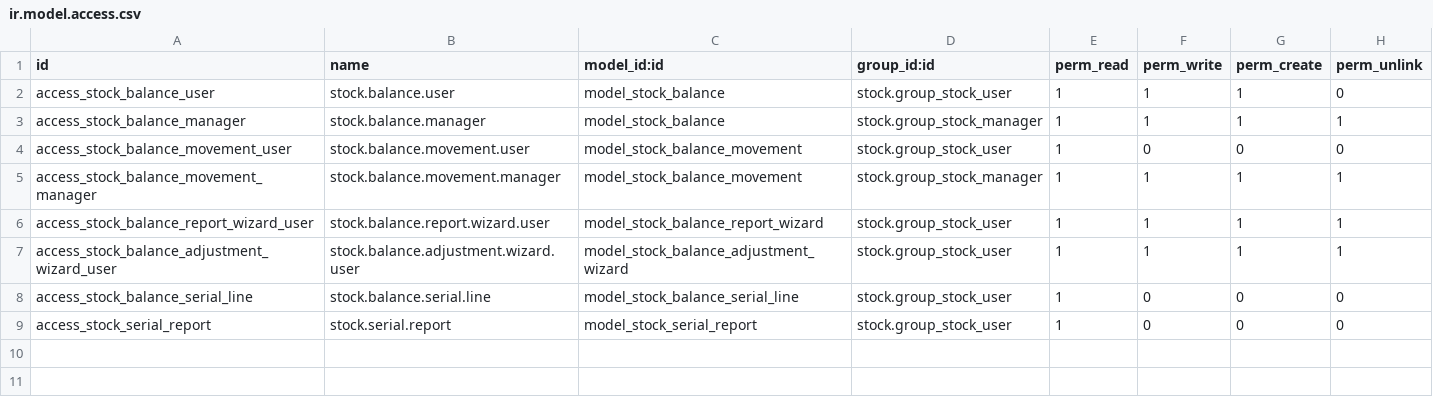
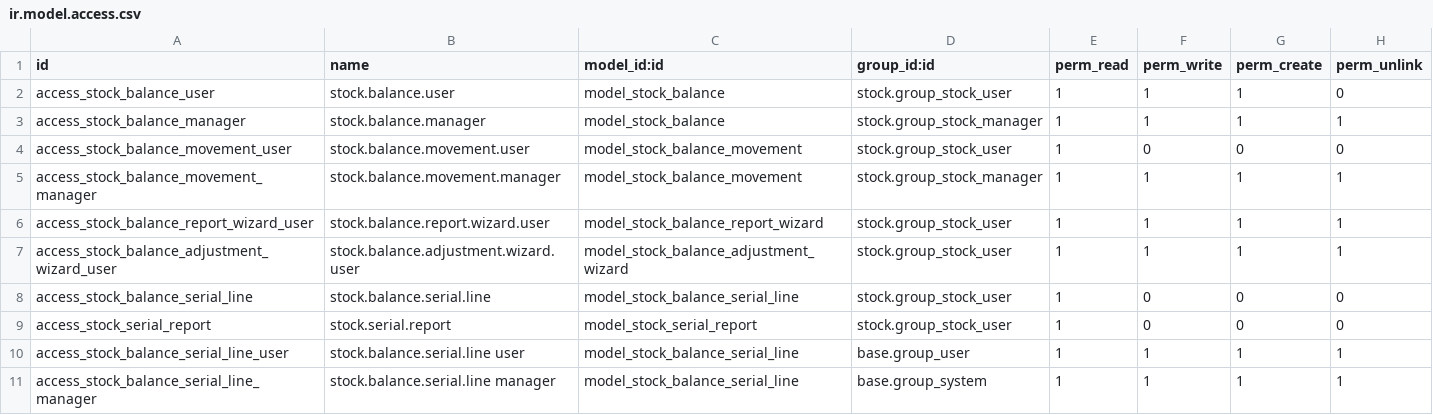
Before and after one commit to grapefruit1302/Columbus_Warehouse, a CSV file: stock_balance_management/security/ir.model.access.csv, drawn as a sheet.

```diff
--- a/stock_balance_management/security/ir.model.access.csv
+++ b/stock_balance_management/security/ir.model.access.csv
@@ -9 +9,3 @@ access_stock_balance_serial_line,stock.balance.serial.line,model_stock_balance_s
 access_stock_serial_report,stock.serial.report,model_stock_serial_report,stock.group_stock_user,1,0,0,0
+access_stock_balance_serial_line_user,stock.balance.serial.line user,model_stock_balance_serial_line,base.group_user,1,1,1,1
+access_stock_balance_serial_line_manager,stock.balance.serial.line manager,model_stock_balance_serial_line,base.group_system,1,1,1,1
```
Also changed, not shown: 2 other files.
